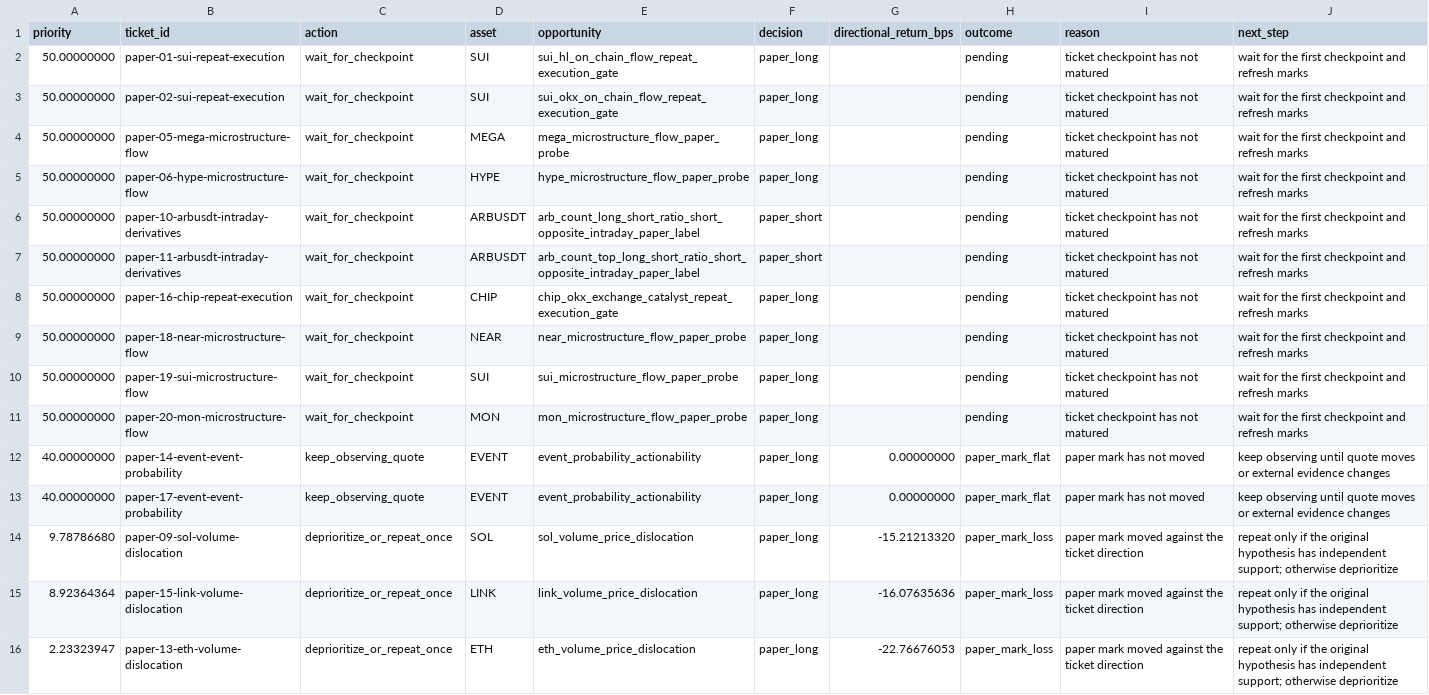
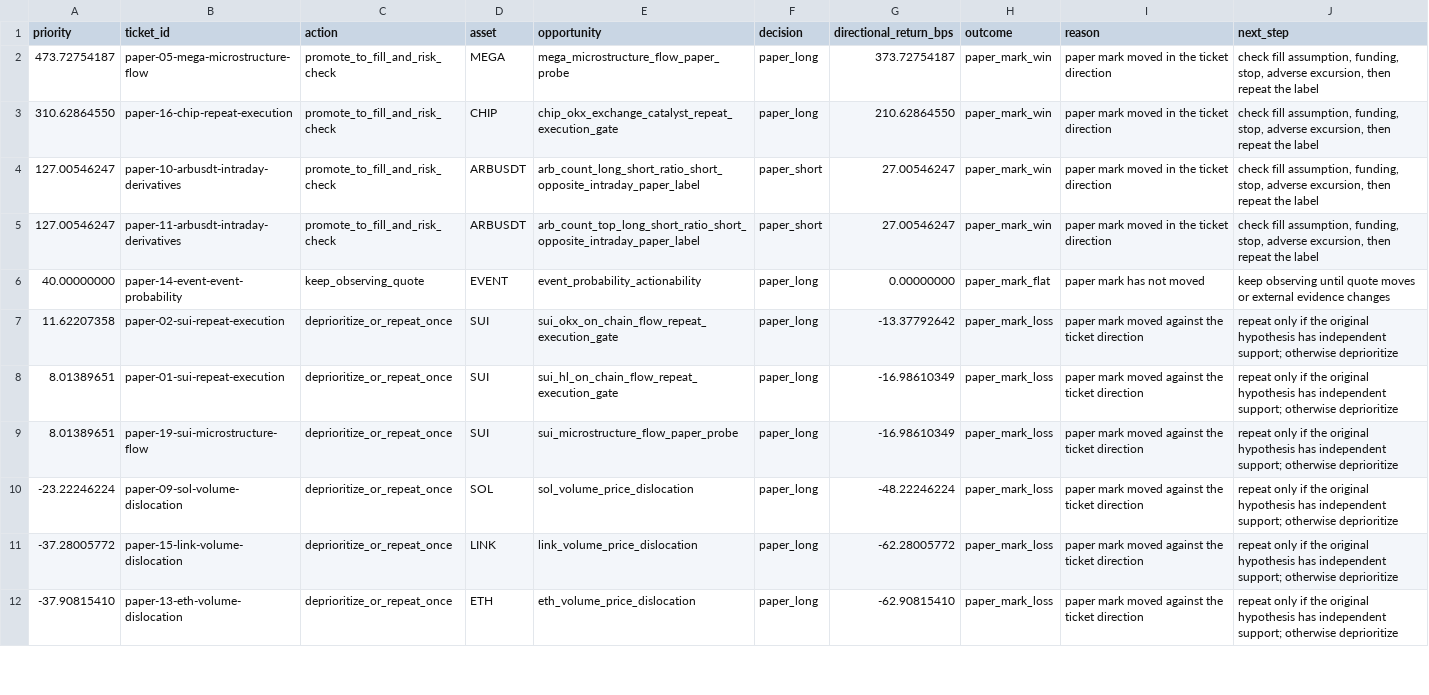
Before and after one commit to tomato414941/alpha-os, a CSV file: strategies/current_paper_ticket_action_queue.csv, drawn as a sheet; only a part is shown; removed rows and columns are numbered as before the commit, all else as after; the diff covers the shown part only; the diff names each change by its address in the sheet, - before the commit and + after, or states it on an @@ line.

```diff
--- a/strategies/current_paper_ticket_action_queue.csv
+++ b/strategies/current_paper_ticket_action_queue.csv
-row 2: 50.00000000 | paper-01-sui-repeat-execution | wait_for_checkpoint | SUI | sui_hl_on_chain_flow_repeat_execution_gate | paper_long |  | pending | ticket checkpoint has not matured | wait for the first checkpoint and refresh marks
-row 3: 50.00000000 | paper-02-sui-repeat-execution | wait_for_checkpoint | SUI | sui_okx_on_chain_flow_repeat_execution_gate | paper_long |  | pending | ticket checkpoint has not matured | wait for the first checkpoint and refresh marks
-A2 (priority): 50.00000000
+A2 (priority): 473.72754187
-C2 (action): wait_for_checkpoint
+C2 (action): promote_to_fill_and_risk_check
-G2 (directional_return_bps): (empty)
+G2 (directional_return_bps): 373.72754187
-H2 (outcome): pending
+H2 (outcome): paper_mark_win
-I2 (reason): ticket checkpoint has not matured
+I2 (reason): paper mark moved in the ticket direction
-J2 (next_step): wait for the first checkpoint and refresh marks
+J2 (next_step): check fill assumption, funding, stop, adverse excursion, then repeat the label
-row 5: 50.00000000 | paper-06-hype-microstructure-flow | wait_for_checkpoint | HYPE | hype_microstructure_flow_paper_probe | paper_long |  | pending | ticket checkpoint has not matured | wait for the first checkpoint and refresh marks
+row 3: 310.62864550 | paper-16-chip-repeat-execution | promote_to_fill_and_risk_check | CHIP | chip_okx_exchange_catalyst_repeat_execution_gate | paper_long | 210.62864550 | paper_mark_win | paper mark moved in the ticket direction | check fill assumption, funding, stop, adverse excursion, then repeat the label
-A4:A5 (priority): 50.00000000
+A4:A5 (priority): 127.00546247
-C4:C5 (action): wait_for_checkpoint
+C4:C5 (action): promote_to_fill_and_risk_check
-G4:G5 (directional_return_bps): (empty)
+G4:G5 (directional_return_bps): 27.00546247
-H4:H5 (outcome): pending
+H4:H5 (outcome): paper_mark_win
-I4:I5 (reason): ticket checkpoint has not matured
+I4:I5 (reason): paper mark moved in the ticket direction
-J4:J5 (next_step): wait for the first checkpoint and refresh marks
+J4:J5 (next_step): check fill assumption, funding, stop, adverse excursion, then repeat the label
-row 8: 50.00000000 | paper-16-chip-repeat-execution | wait_for_checkpoint | CHIP | chip_okx_exchange_catalyst_repeat_execution_gate | paper_long |  | pending | ticket checkpoint has not matured | wait for the first checkpoint and refresh marks
-row 9: 50.00000000 | paper-18-near-microstructure-flow | wait_for_checkpoint | NEAR | near_microstructure_flow_paper_probe | paper_long |  | pending | ticket checkpoint has not matured | wait for the first checkpoint and refresh marks
-row 10: 50.00000000 | paper-19-sui-microstructure-flow | wait_for_checkpoint | SUI | sui_microstructure_flow_paper_probe | paper_long |  | pending | ticket checkpoint has not matured | wait for the first checkpoint and refresh marks
-row 11: 50.00000000 | paper-20-mon-microstructure-flow | wait_for_checkpoint | MON | mon_microstructure_flow_paper_probe | paper_long |  | pending | ticket checkpoint has not matured | wait for the first checkpoint and refresh marks
-row 13: 40.00000000 | paper-17-event-event-probability | keep_observing_quote | EVENT | event_probability_actionability | paper_long | 0.00000000 | paper_mark_flat | paper mark has not moved | keep observing until quote moves or external evidence changes
+row 7: 11.62207358 | paper-02-sui-repeat-execution | deprioritize_or_repeat_once | SUI | sui_okx_on_chain_flow_repeat_execution_gate | paper_long | -13.37792642 | paper_mark_loss | paper mark moved against the ticket direction | repeat only if the original hypothesis has independent support; otherwise deprioritize
+row 8: 8.01389651 | paper-01-sui-repeat-execution | deprioritize_or_repeat_once | SUI | sui_hl_on_chain_flow_repeat_execution_gate | paper_long | -16.98610349 | paper_mark_loss | paper mark moved against the ticket direction | repeat only if the original hypothesis has independent support; otherwise deprioritize
+row 9: 8.01389651 | paper-19-sui-microstructure-flow | deprioritize_or_repeat_once | SUI | sui_microstructure_flow_paper_probe | paper_long | -16.98610349 | paper_mark_loss | paper mark moved against the ticket direction | repeat only if the original hypothesis has independent support; otherwise deprioritize
-A10 (priority): 9.78786680
+A10 (priority): -23.22246224
-G10 (directional_return_bps): -15.21213320
+G10 (directional_return_bps): -48.22246224
-A11 (priority): 8.92364364
+A11 (priority): -37.28005772
-G11 (directional_return_bps): -16.07635636
+G11 (directional_return_bps): -62.28005772
-A12 (priority): 2.23323947
+A12 (priority): -37.90815410
-G12 (directional_return_bps): -22.76676053
+G12 (directional_return_bps): -62.90815410
```
Also changed, not shown: 4 added rows and 13 edited cells elsewhere in this file, strategies/current_paper_ticket_fill_risk_check.csv, strategies/current_paper_ticket_outcomes.csv, 47 other files.
